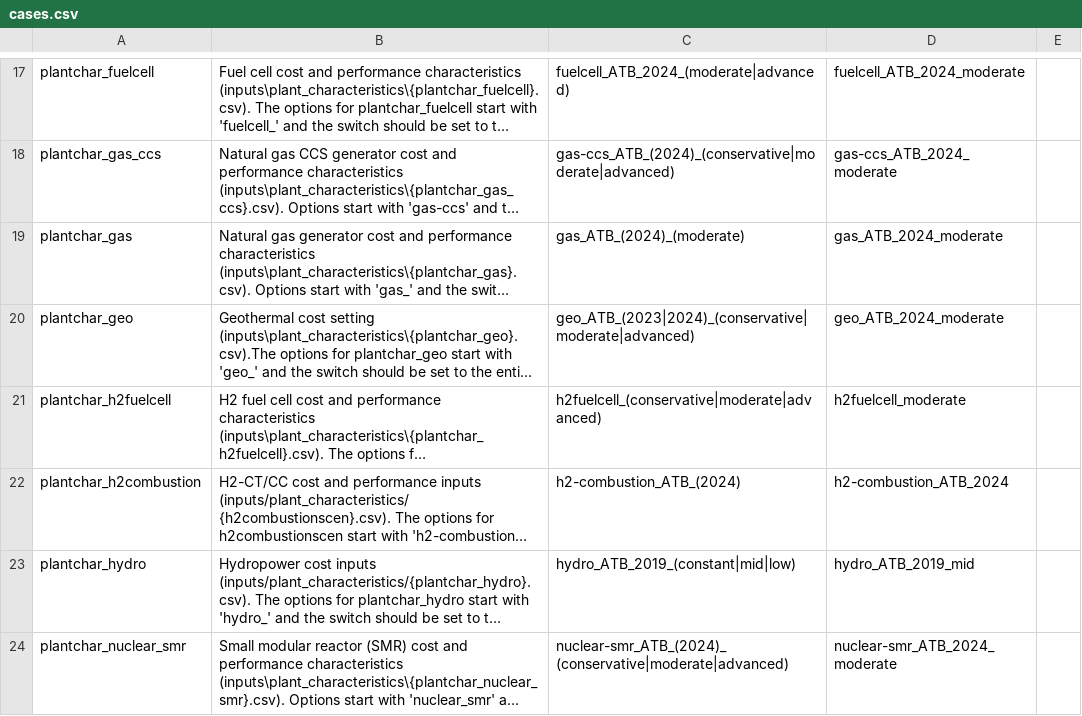
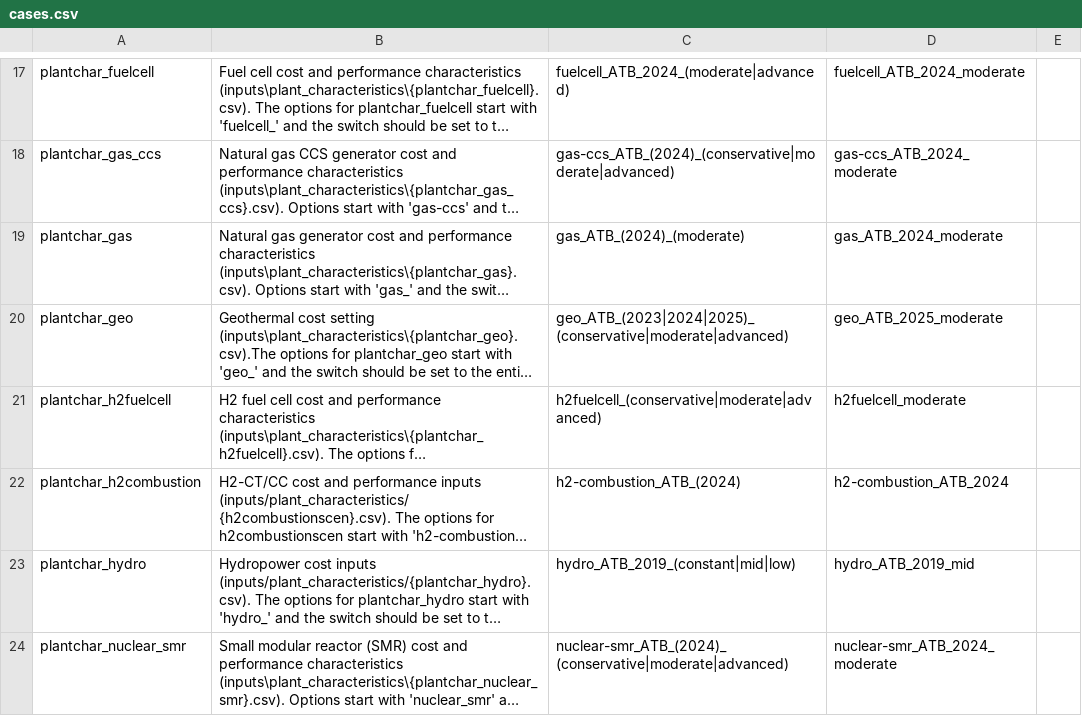
Before and after one commit to ReEDS-Model/ReEDS, a CSV file: cases.csv, drawn as a sheet; only a part is shown, gaps mark what is left out; long unchanged cells end in …; the diff names each change by its address in the sheet, - before the commit and + after, or states it on an @@ line.

Commit message:
update geothermal to ATB 2025

```diff
--- a/cases.csv
+++ b/cases.csv
-C20: geo_ATB_(2023|2024)_(conservative|moderate|advanced)
+C20: geo_ATB_(2023|2024|2025)_(conservative|moderate|advanced)
-D20: geo_ATB_2024_moderate
+D20: geo_ATB_2025_moderate
```
